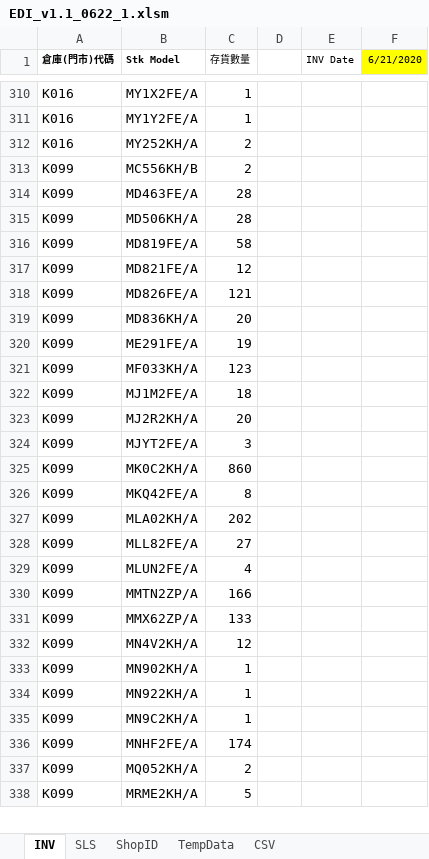
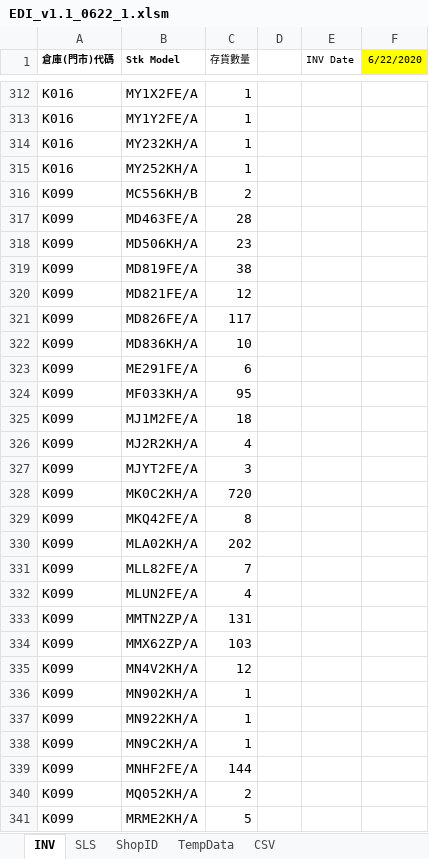
Before and after one commit to godzillahub/VBA_Project, an Excel workbook: Apple傳檔CSV格式/EDI_v1.1_0622_1.xlsm, sheet INV, drawn as a sheet; only a part is shown, gaps mark what is left out; values as stored, in another font and other column widths than the file's, no borders; charts and pictures not drawn; addresses are those after the commit; the diff covers the shown part only; the diff names each change by its address in the sheet, - before the commit and + after, or states it on an @@ line.

```diff
--- a/Apple傳檔CSV格式/EDI_v1.1_0622_1.xlsm (sheet INV)
+++ b/Apple傳檔CSV格式/EDI_v1.1_0622_1.xlsm (sheet INV)
-F1: 6/21/2020
+F1: 6/22/2020
+row 314: K016 | MY232KH/A | 1
-C315 (存貨數量): 2
+C315 (存貨數量): 1
-C318 (存貨數量): 28
+C318 (存貨數量): 23
-C319 (存貨數量): 58
+C319 (存貨數量): 38
-C321 (存貨數量): 121
+C321 (存貨數量): 117
-C322 (存貨數量): 20
+C322 (存貨數量): 10
-C323 (存貨數量): 19
+C323 (存貨數量): 6
-C324 (存貨數量): 123
+C324 (存貨數量): 95
-C326 (存貨數量): 20
+C326 (存貨數量): 4
-C328 (存貨數量): 860
+C328 (存貨數量): 720
-C331 (存貨數量): 27
+C331 (存貨數量): 7
-C333 (存貨數量): 166
+C333 (存貨數量): 131
-C334 (存貨數量): 133
+C334 (存貨數量): 103
-C339 (存貨數量): 174
+C339 (存貨數量): 144
```
Also changed, not shown: 57 added rows, 28 removed rows and 326 edited cells elsewhere in this sheet, sheet TempData, sheet SLS, sheet CSV, sheet ShopID, 1 other file.
